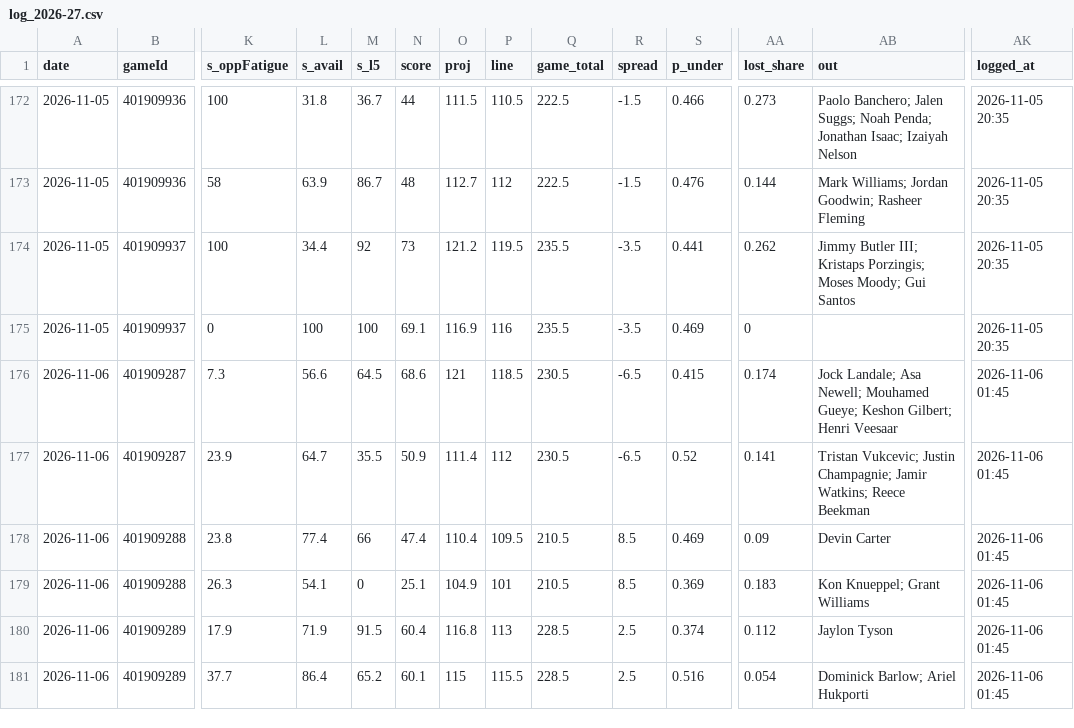
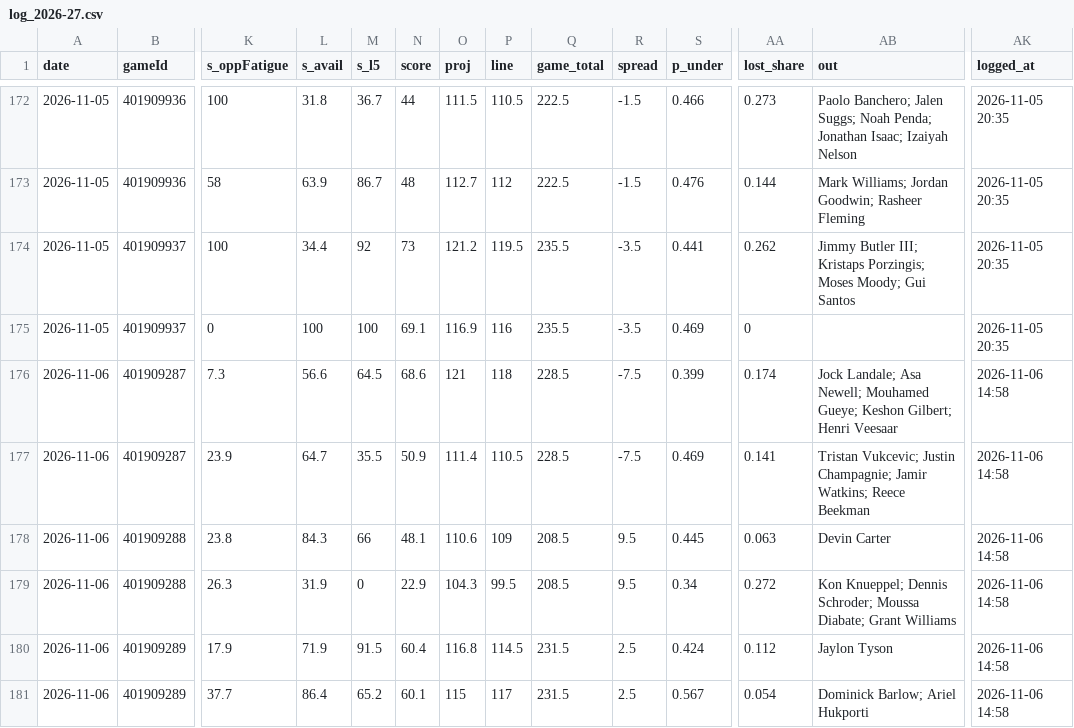
Before and after one commit to Johnbrick123/nba-unders, a CSV file: monitor/log_2026-27.csv, drawn as a sheet; only a part is shown, gaps mark what is left out; the diff covers the shown part only; the diff names each change by its address in the sheet, - before the commit and + after, or states it on an @@ line.

```diff
--- a/monitor/log_2026-27.csv
+++ b/monitor/log_2026-27.csv
-P176 (line): 118.5
+P176 (line): 118
-Q176:Q177 (game_total): 230.5
+Q176:Q177 (game_total): 228.5
-R176:R177 (spread): -6.5
+R176:R177 (spread): -7.5
-S176 (p_under): 0.415
+S176 (p_under): 0.399
-AK176:AK181 (logged_at): 2026-11-06 01:45
+AK176:AK181 (logged_at): 2026-11-06 14:58
-P177 (line): 112
+P177 (line): 110.5
-S177 (p_under): 0.52
+S177 (p_under): 0.469
-L178 (s_avail): 77.4
+L178 (s_avail): 84.3
-N178 (score): 47.4
+N178 (score): 48.1
-O178 (proj): 110.4
+O178 (proj): 110.6
-P178 (line): 109.5
+P178 (line): 109
-Q178:Q179 (game_total): 210.5
+Q178:Q179 (game_total): 208.5
-R178:R179 (spread): 8.5
+R178:R179 (spread): 9.5
-S178 (p_under): 0.469
+S178 (p_under): 0.445
-AA178 (lost_share): 0.09
+AA178 (lost_share): 0.063
-L179 (s_avail): 54.1
+L179 (s_avail): 31.9
-N179 (score): 25.1
+N179 (score): 22.9
-O179 (proj): 104.9
+O179 (proj): 104.3
-P179 (line): 101
+P179 (line): 99.5
-S179 (p_under): 0.369
+S179 (p_under): 0.34
-AA179 (lost_share): 0.183
+AA179 (lost_share): 0.272
-AB179 (out): Kon Knueppel; Grant Williams
+AB179 (out): Kon Knueppel; Dennis Schroder; Moussa Diabate; Grant Williams
-P180 (line): 113
+P180 (line): 114.5
-Q180:Q181 (game_total): 228.5
+Q180:Q181 (game_total): 231.5
-S180 (p_under): 0.374
+S180 (p_under): 0.424
-P181 (line): 115.5
+P181 (line): 117
-S181 (p_under): 0.516
+S181 (p_under): 0.567
```
Also changed, not shown: 74 edited cells elsewhere in this file, 4 other files.
